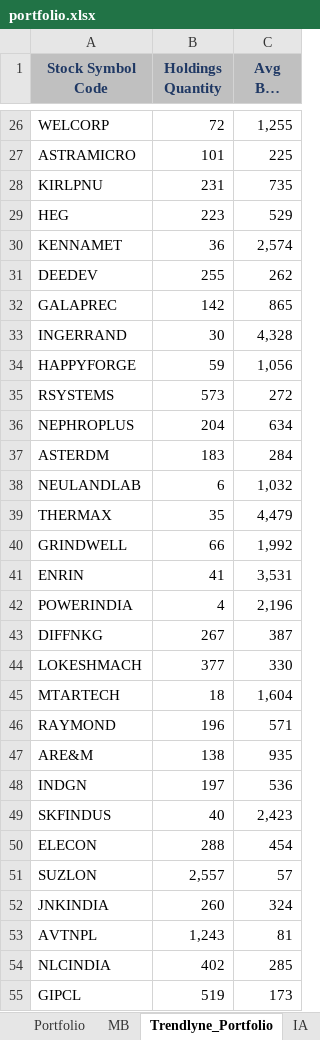
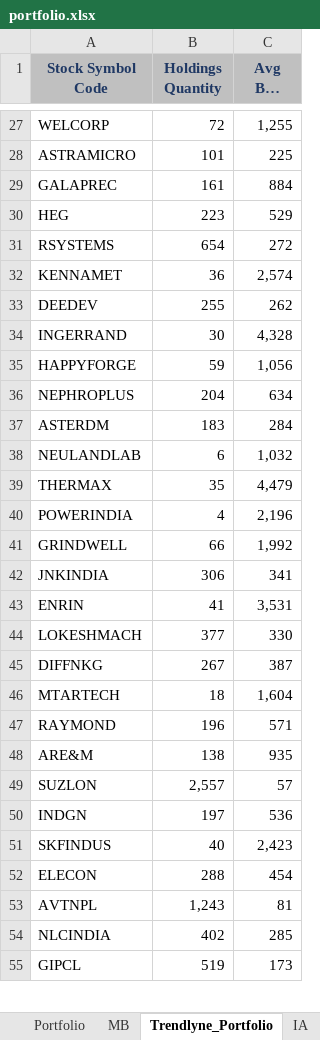
Before and after one commit to kvector0001/STT-Dashboard, an Excel workbook: data/portfolio.xlsx, sheet Trendlyne_Portfolio, drawn as a sheet; only a part is shown, gaps mark what is left out; long unchanged cells end in …; values as stored, in another font and other column widths than the file's, no borders; charts and pictures not drawn; removed rows and columns are numbered as before the commit, all else as after; the diff covers the shown part only; the diff names each change by its address in the sheet, - before the commit and + after, or states it on an @@ line.

```diff
--- a/data/portfolio.xlsx (sheet Trendlyne_Portfolio)
+++ b/data/portfolio.xlsx (sheet Trendlyne_Portfolio)
-row 28: KIRLPNU | 231 | 735
+row 29: GALAPREC | 161 | 884
+row 31: RSYSTEMS | 654 | 272
-row 32: GALAPREC | 142 | 865
-row 35: RSYSTEMS | 573 | 272
@@ row 42 moved to row 40: POWERINDIA @@
+row 42: JNKINDIA | 306 | 341
@@ row 51 moved to row 49: SUZLON @@
-row 52: JNKINDIA | 260 | 324
```
Also changed, not shown: 3 added rows, 2 removed rows, 3 moved rows and 1 edited cell elsewhere in this sheet, sheet Portfolio, sheet Consolidated_Master, sheet MB, sheet IA, hidden cells, 1 other file.
